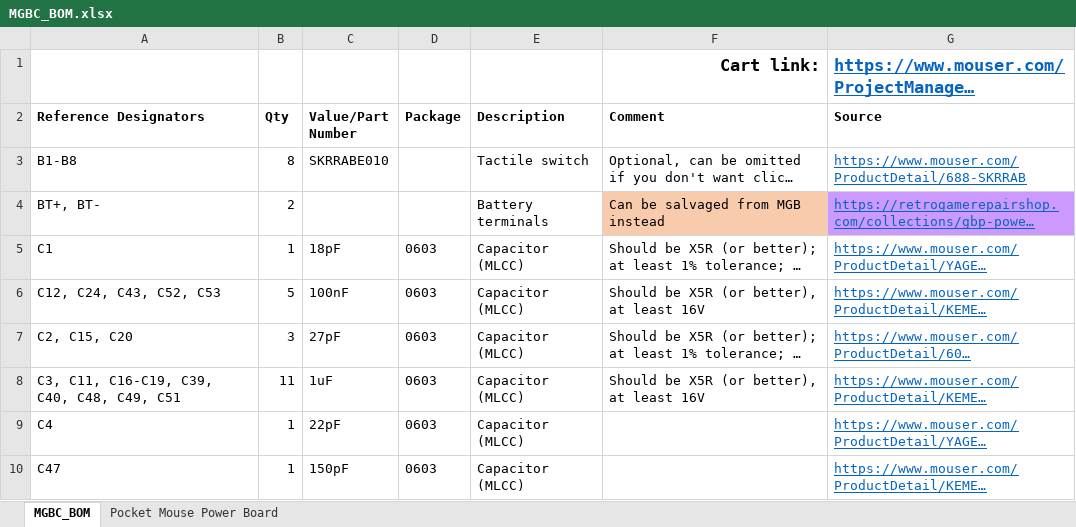
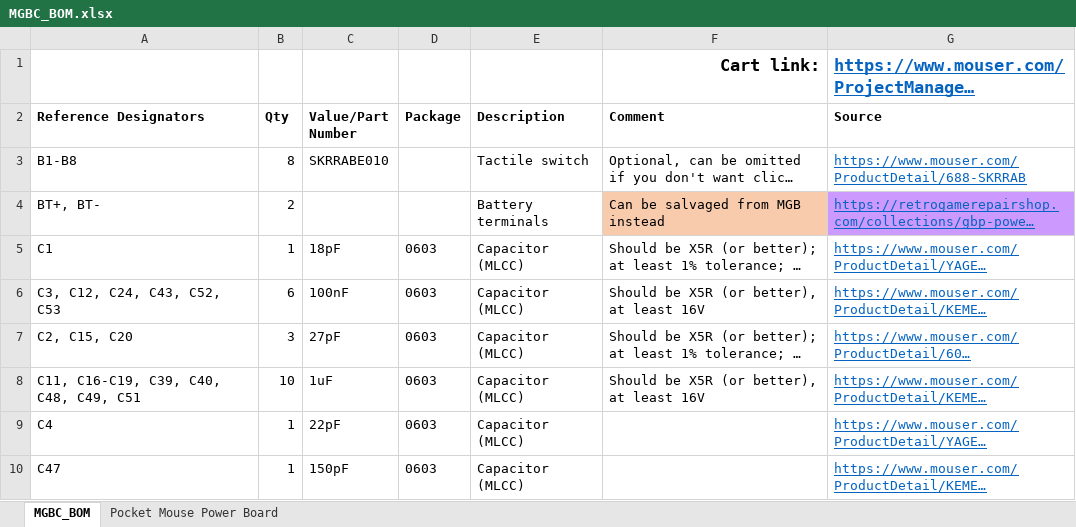
Before and after one commit to MouseBiteLabs/Game-Boy-Pocket-Color, an Excel workbook: MGBC_BOM.xlsx, sheet MGBC_BOM, drawn as a sheet; only a part is shown; long unchanged cells end in …; values as stored, in another font and other column widths than the file's, no borders; the diff names each change by its address in the sheet, - before the commit and + after, or states it on an @@ line.

```diff
--- a/MGBC_BOM.xlsx (sheet MGBC_BOM)
+++ b/MGBC_BOM.xlsx (sheet MGBC_BOM)
-A6 (Reference Designators): C12, C24, C43, C52, C53
+A6 (Reference Designators): C3, C12, C24, C43, C52, C53
-B6 (Qty): 5
+B6 (Qty): 6
-A8 (Reference Designators): C3, C11, C16-C19, C39, C40, C48, C49, C51
+A8 (Reference Designators): C11, C16-C19, C39, C40, C48, C49, C51
-B8 (Qty): 11
+B8 (Qty): 10
```
Also changed, not shown: 1 other file.
